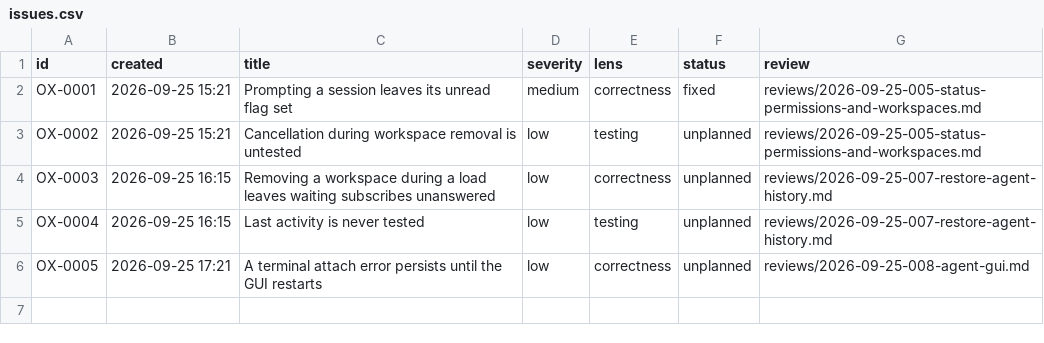
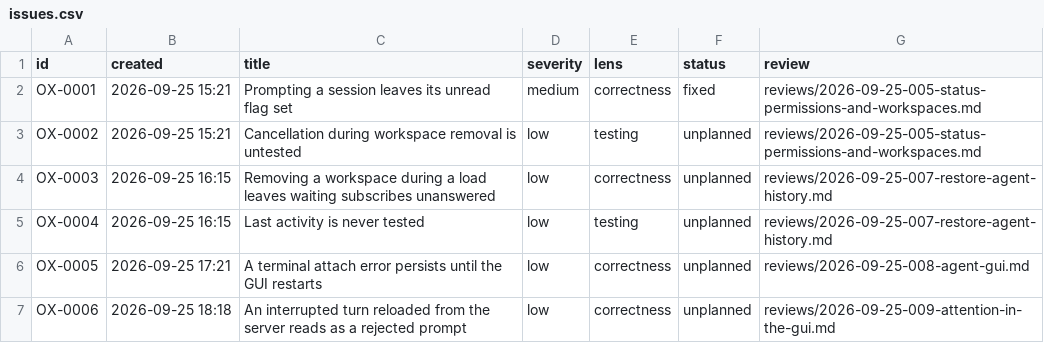
Before and after one commit to kkestell/ur, a CSV file: docs/agents/issues.csv, drawn as a sheet.

Commit message:
Review attention in the GUI and fix its findings
- Memoize the thread's items in Session, so a watch event for another
  session no longer scrolls the selected thread to the bottom, and share
  one empty requests array
- Cover the scroll fix with an end-to-end test
- Correct the comment on the focus replay in Link::run()
- Record OX-0006 and check off Attention in the GUI

```diff
--- a/docs/agents/issues.csv
+++ b/docs/agents/issues.csv
@@ -6 +6,2 @@ OX-0004,2026-09-25 16:15,Last activity is never tested,low,testing,unplanned,rev
 OX-0005,2026-09-25 17:21,A terminal attach error persists until the GUI restarts,low,correctness,unplanned,reviews/2026-09-25-008-agent-gui.md
+OX-0006,2026-09-25 18:18,An interrupted turn reloaded from the server reads as a rejected prompt,low,correctness,unplanned,reviews/2026-09-25-009-attention-in-the-gui.md
```
Also changed, not shown: 7 other files.
